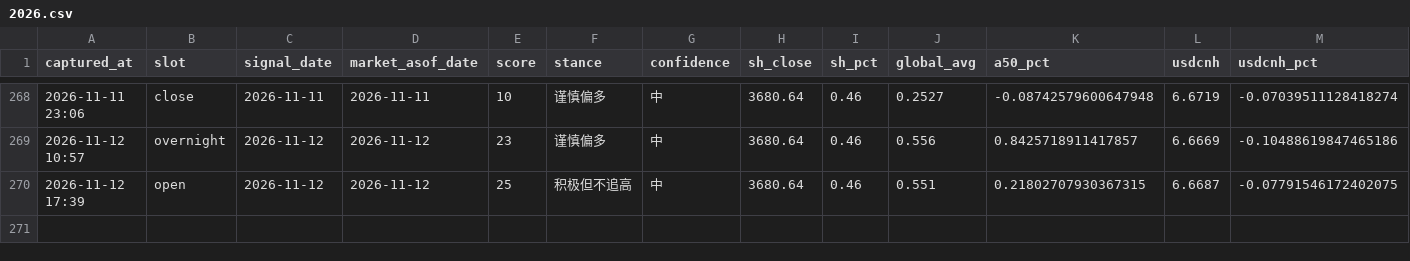
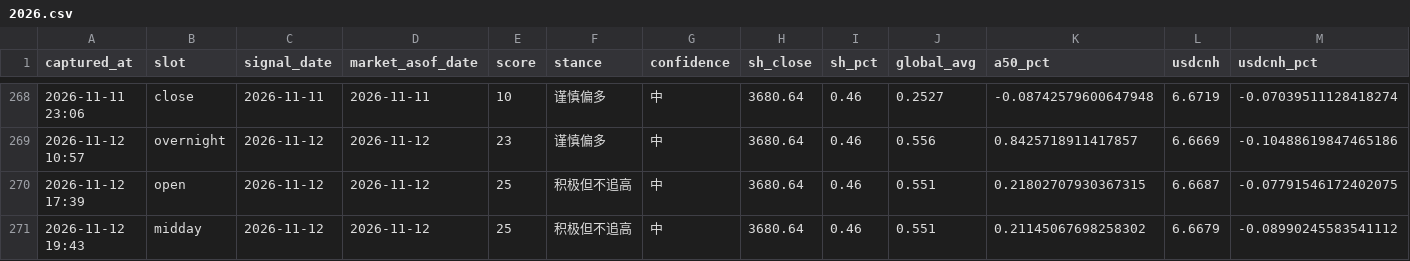
Before and after one commit to ychenfen/a-share-daily, a CSV file: data/signals/2026.csv, drawn as a sheet; only a part is shown, gaps mark what is left out; rows hold the shown columns only; the diff names each change by its address in the sheet, - before the commit and + after, or states it on an @@ line.

```diff
--- a/data/signals/2026.csv
+++ b/data/signals/2026.csv
+row 271: 2026-11-12 19:43 | midday | 2026-11-12 | 2026-11-12 | 25 | 积极但不追高 | 中 | 3680.64 | 0.46 | 0.551 | 0.21145067698258302 | 6.6679 | -0.08990245583541112
```
Also changed, not shown: data/pulses/2026-11.csv, 9 other files.
